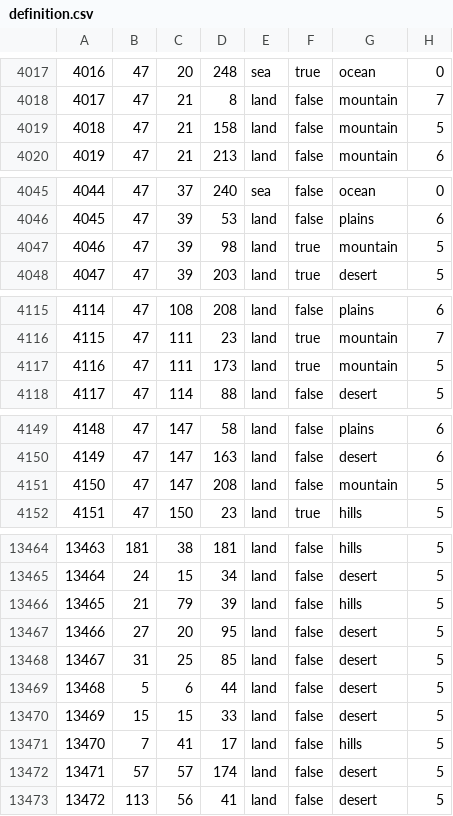
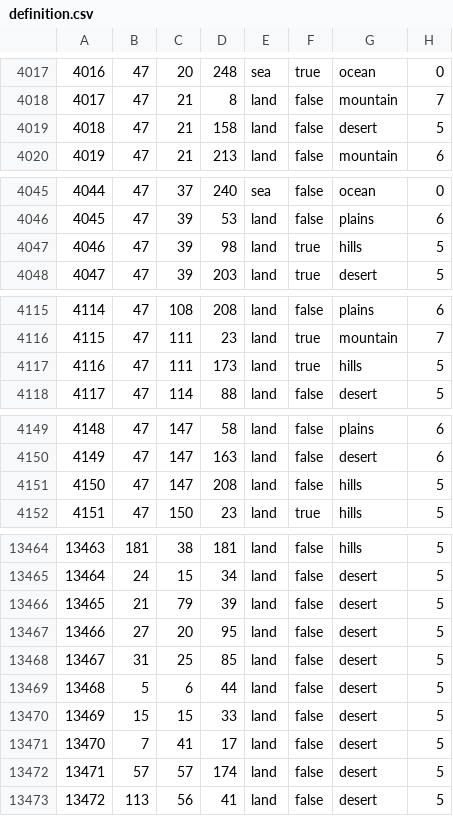
Before and after one commit to fee1s/Origion-Reload, a CSV file: map/definition.csv, drawn as a sheet; only a part is shown, gaps mark what is left out; the diff covers the shown part only.

```diff
--- a/map/definition.csv
+++ b/map/definition.csv
@@ -4018,3 +4018,3 @@
 4017;47;21;8;land;false;mountain;7
-4018;47;21;158;land;false;mountain;5
+4018;47;21;158;land;false;desert;5
 4019;47;21;213;land;false;mountain;6
@@ -4046,3 +4046,3 @@
 4045;47;39;53;land;false;plains;6
-4046;47;39;98;land;true;mountain;5
+4046;47;39;98;land;true;hills;5
 4047;47;39;203;land;true;desert;5
@@ -4116,3 +4116,3 @@
 4115;47;111;23;land;true;mountain;7
-4116;47;111;173;land;true;mountain;5
+4116;47;111;173;land;true;hills;5
 4117;47;114;88;land;false;desert;5
@@ -4150,3 +4150,3 @@
 4149;47;147;163;land;false;desert;6
-4150;47;147;208;land;false;mountain;5
+4150;47;147;208;land;false;hills;5
 4151;47;150;23;land;true;hills;5
@@ -13465,3 +13465,3 @@
 13464;24;15;34;land;false;desert;5
-13465;21;79;39;land;false;hills;5
+13465;21;79;39;land;false;desert;5
 13466;27;20;95;land;false;desert;5
@@ -13470,3 +13470,3 @@
 13469;15;15;33;land;false;desert;5
-13470;7;41;17;land;false;hills;5
+13470;7;41;17;land;false;desert;5
 13471;57;57;174;land;false;desert;5
```
Also changed, not shown: 1 added row and 24 edited cells elsewhere in this file, 29 other files.
